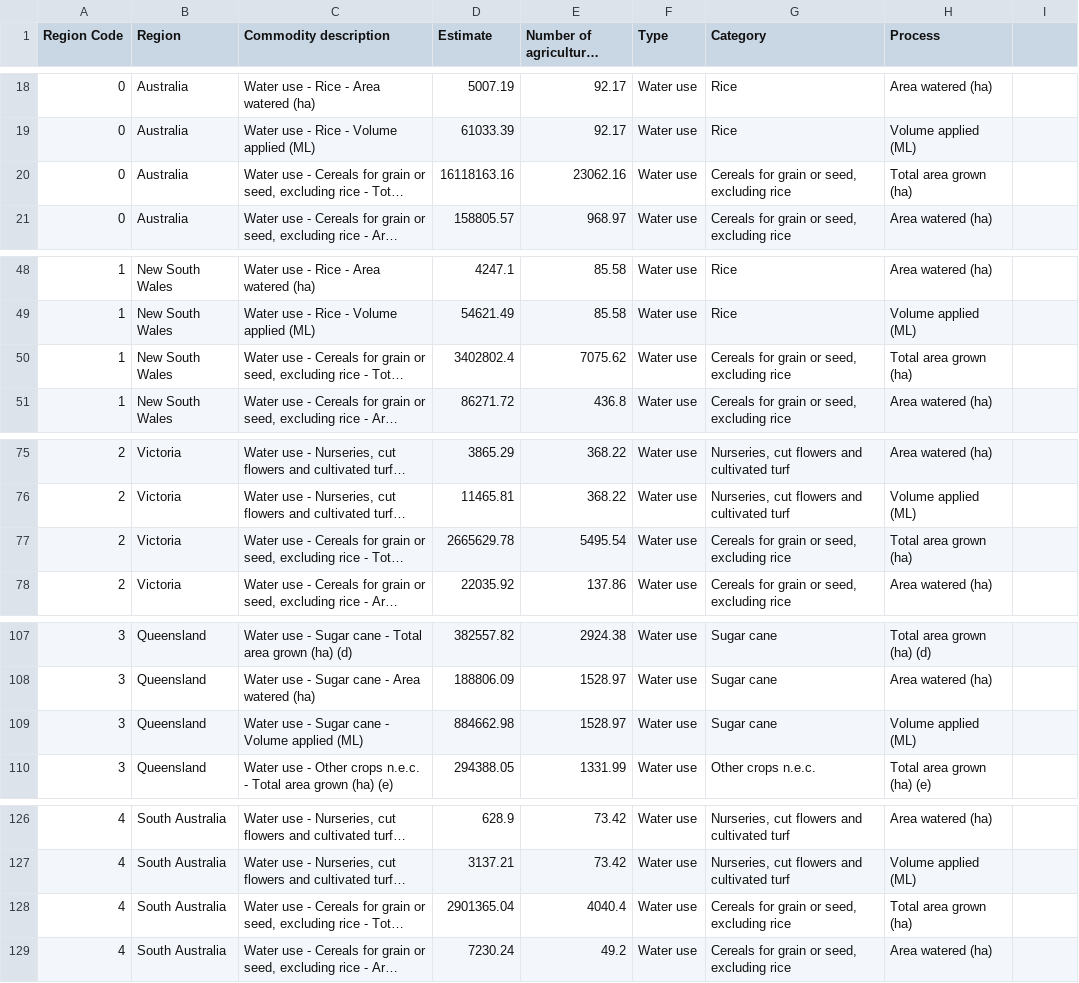
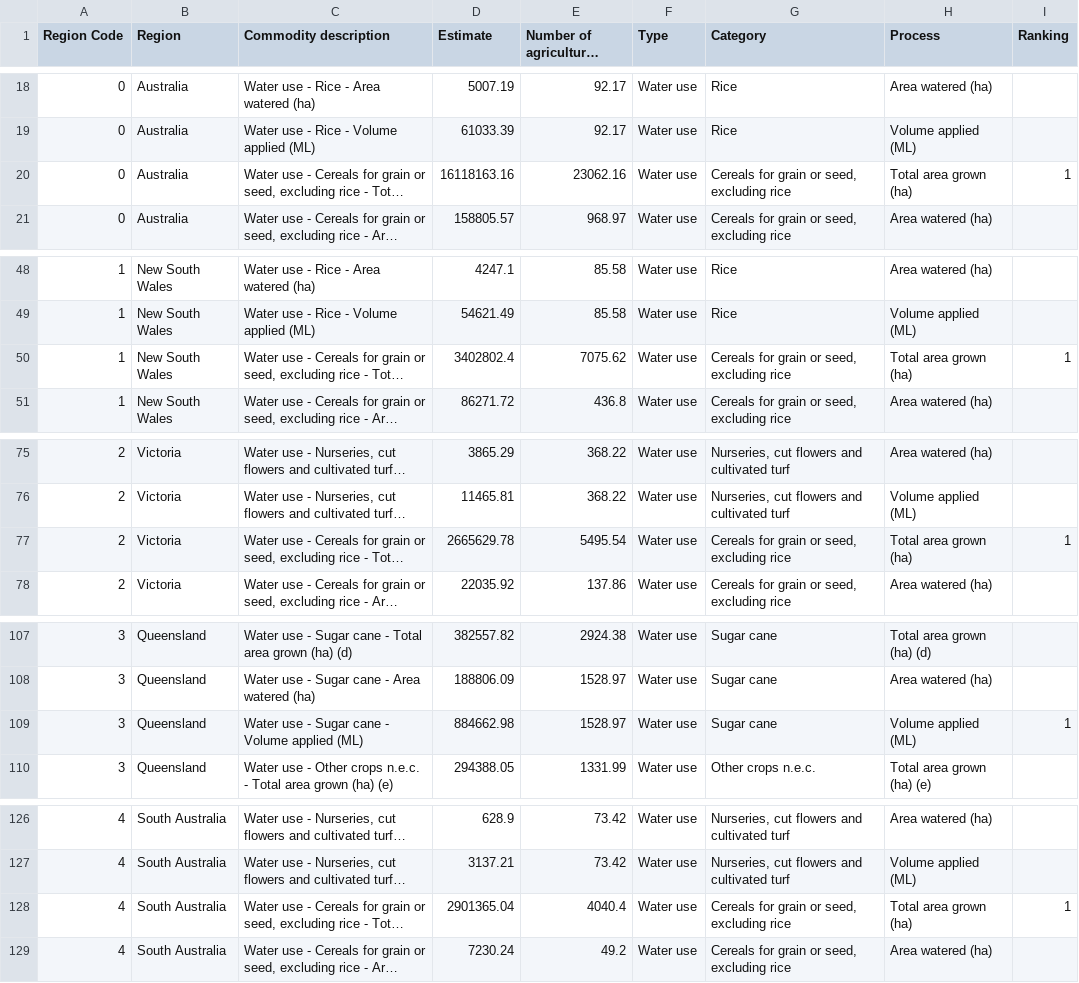
Before and after one commit to TingHanGan/utilisationOfWaterAUS, a CSV file: Datasets/farm_water_usage.csv, drawn as a sheet; only a part is shown, gaps mark what is left out; long unchanged cells end in …; the diff covers the shown part only; the diff names each change by its address in the sheet, - before the commit and + after, or states it on an @@ line.

Commit message:
ranking test

```diff
--- a/Datasets/farm_water_usage.csv
+++ b/Datasets/farm_water_usage.csv
-I1: (empty)
+I1: Ranking
-I20 (Ranking): (empty)
+I20 (Ranking): 1
-I50 (Ranking): (empty)
+I50 (Ranking): 1
-I77 (Ranking): (empty)
+I77 (Ranking): 1
-I109 (Ranking): (empty)
+I109 (Ranking): 1
-I128 (Ranking): (empty)
+I128 (Ranking): 1
```
Also changed, not shown: 4 edited cells elsewhere in this file.
